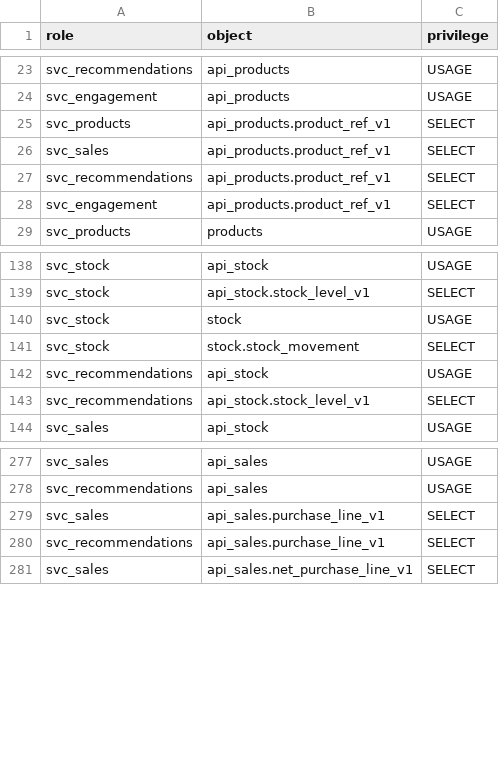
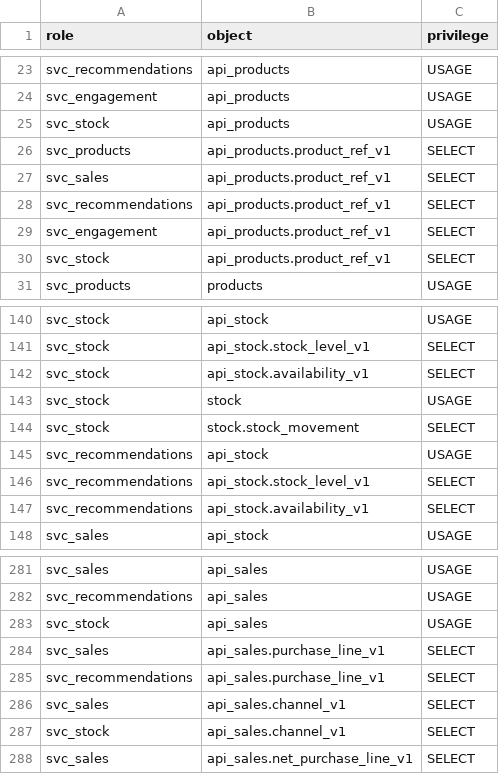
Before and after one commit to Equipo-03-Proyecto10/retail-segmentation, a CSV file: contracts/db/grants.csv, drawn as a sheet; only a part is shown, gaps mark what is left out.

```diff
--- a/contracts/db/grants.csv
+++ b/contracts/db/grants.csv
@@ -24,2 +24,3 @@ svc_recommendations,api_products,USAGE
 svc_engagement,api_products,USAGE
+svc_stock,api_products,USAGE
 svc_products,api_products.product_ref_v1,SELECT
@@ -28,2 +29,3 @@ svc_recommendations,api_products.product_ref_v1,SELECT
 svc_engagement,api_products.product_ref_v1,SELECT
+svc_stock,api_products.product_ref_v1,SELECT
 svc_products,products,USAGE
@@ -139,2 +141,3 @@ svc_stock,api_stock,USAGE
 svc_stock,api_stock.stock_level_v1,SELECT
+svc_stock,api_stock.availability_v1,SELECT
 svc_stock,stock,USAGE
@@ -143,2 +146,3 @@ svc_recommendations,api_stock,USAGE
 svc_recommendations,api_stock.stock_level_v1,SELECT
+svc_recommendations,api_stock.availability_v1,SELECT
 svc_sales,api_stock,USAGE
@@ -278,4 +282,7 @@ svc_sales,api_sales,USAGE
 svc_recommendations,api_sales,USAGE
+svc_stock,api_sales,USAGE
 svc_sales,api_sales.purchase_line_v1,SELECT
 svc_recommendations,api_sales.purchase_line_v1,SELECT
+svc_sales,api_sales.channel_v1,SELECT
+svc_stock,api_sales.channel_v1,SELECT
 svc_sales,api_sales.net_purchase_line_v1,SELECT
```
Also changed, not shown: 13 other files.
